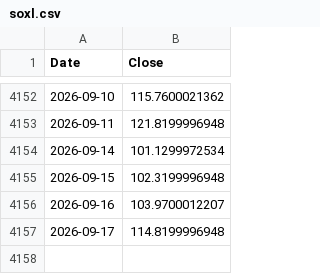
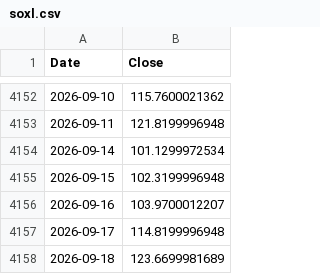
Before and after one commit to trillionly/backtest, a CSV file: data/prices/soxl.csv, drawn as a sheet; only a part is shown, gaps mark what is left out; the diff names each change by its address in the sheet, - before the commit and + after, or states it on an @@ line.

```diff
--- a/data/prices/soxl.csv
+++ b/data/prices/soxl.csv
+row 4158: 2026-09-18 | 123.6699981689
```
Also changed, not shown: data/prices/qld.csv, data/prices/qqq.csv, 2 other files.
